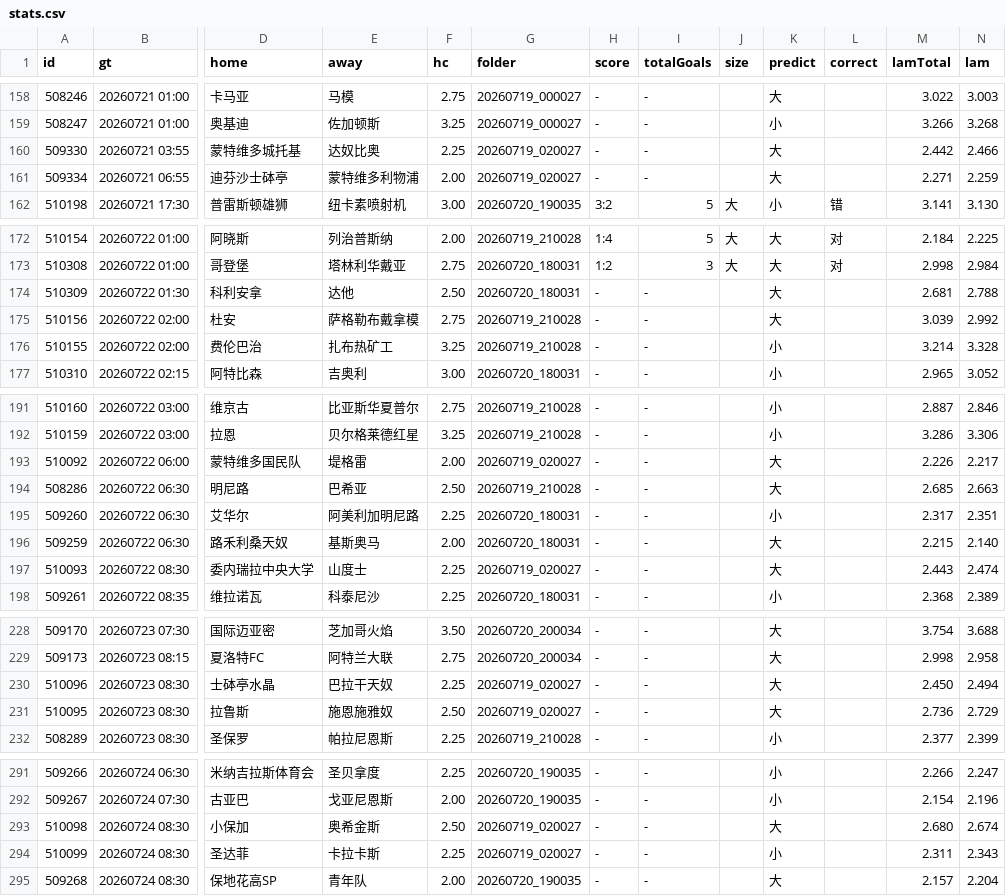
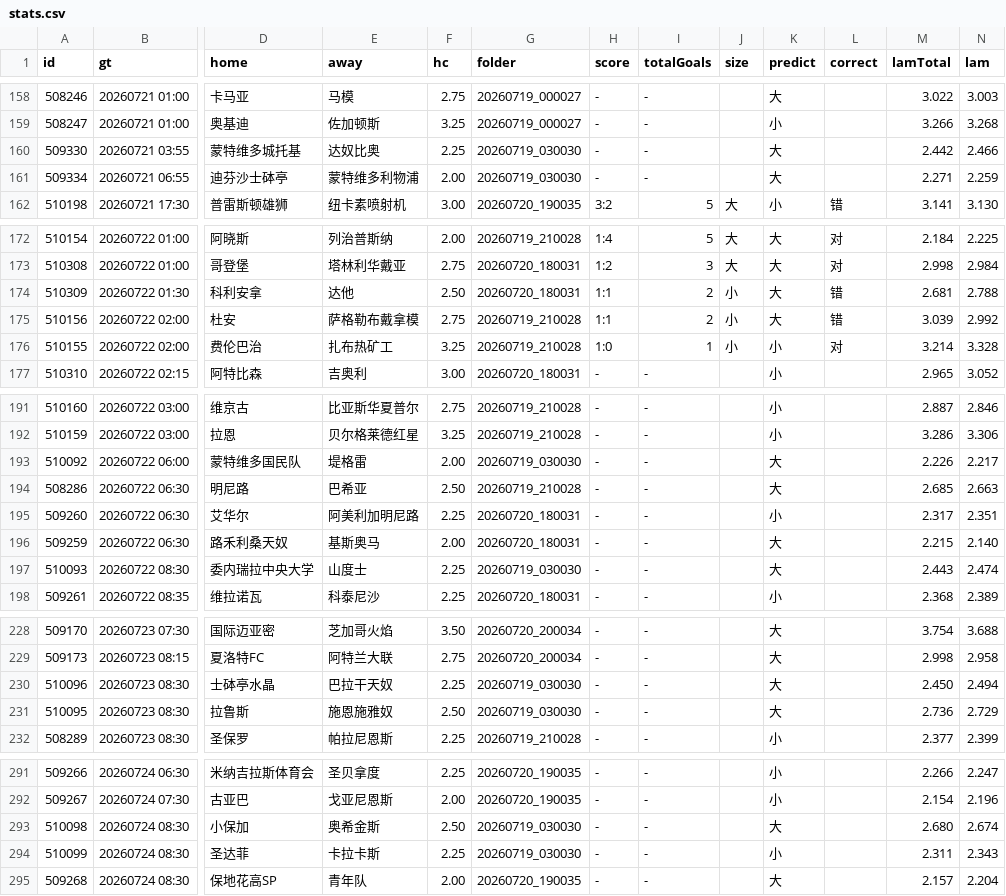
Before and after one commit to 52483588/goal_football_app, a CSV file: scripts/docs/stats.csv, drawn as a sheet; only a part is shown, gaps mark what is left out; the diff covers the shown part only; the diff names each change by its address in the sheet, - before the commit and + after, or states it on an @@ line.

```diff
--- a/scripts/docs/stats.csv
+++ b/scripts/docs/stats.csv
-G160:G161 (folder): 20260719_020027
+G160:G161 (folder): 20260719_030030
-H174:H175 (score): -
+H174:H175 (score): 1:1
-I174:I175 (totalGoals): -
+I174:I175 (totalGoals): 2
-J174:J176 (size): (empty)
+J174:J176 (size): 小
-L174:L175 (correct): (empty)
+L174:L175 (correct): 错
-H176 (score): -
+H176 (score): 1:0
-I176 (totalGoals): -
+I176 (totalGoals): 1
-L176 (correct): (empty)
+L176 (correct): 对
-G193 (folder): 20260719_020027
+G193 (folder): 20260719_030030
-G197 (folder): 20260719_020027
+G197 (folder): 20260719_030030
-G230:G231 (folder): 20260719_020027
+G230:G231 (folder): 20260719_030030
-G293:G294 (folder): 20260719_020027
+G293:G294 (folder): 20260719_030030
```
Also changed, not shown: 2 edited cells elsewhere in this file, scores_now.csv, 19 other files.
